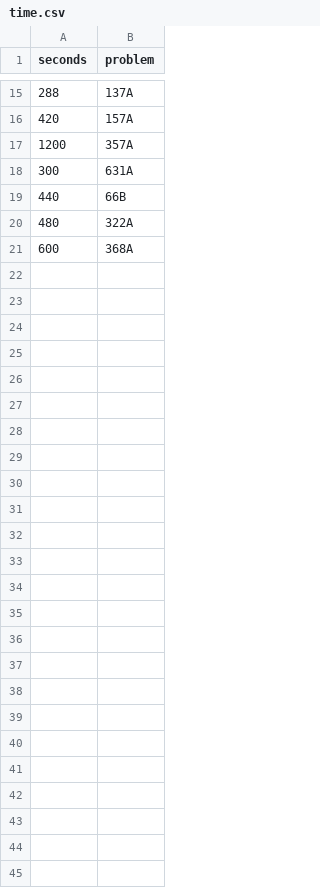
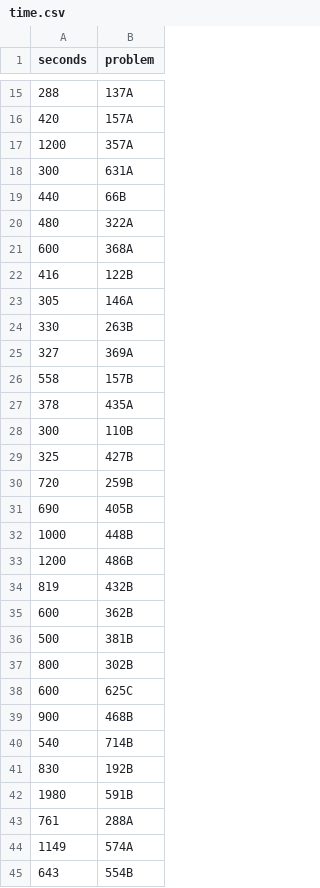
Before and after one commit to mancilladev/Competitive-Programming, a CSV file: codeforces/time.csv, drawn as a sheet; only a part is shown, gaps mark what is left out; the diff names each change by its address in the sheet, - before the commit and + after, or states it on an @@ line.

```diff
--- a/codeforces/time.csv
+++ b/codeforces/time.csv
+row 22: 416 | 122B
+row 23: 305 | 146A
+row 24: 330 | 263B
+row 25: 327 | 369A
+row 26: 558 | 157B
+row 27: 378 | 435A
+row 28: 300 | 110B
+row 29: 325 | 427B
+row 30: 720 | 259B
+row 31: 690 | 405B
+row 32: 1000 | 448B
+row 33: 1200 | 486B
+row 34: 819 | 432B
+row 35: 600 | 362B
+row 36: 500 | 381B
+row 37: 800 | 302B
+row 38: 600 | 625C
+row 39: 900 | 468B
+row 40: 540 | 714B
+row 41: 830 | 192B
+row 42: 1980 | 591B
+row 43: 761 | 288A
+row 44: 1149 | 574A
+row 45: 643 | 554B
```
Also changed, not shown: 40 other files.
